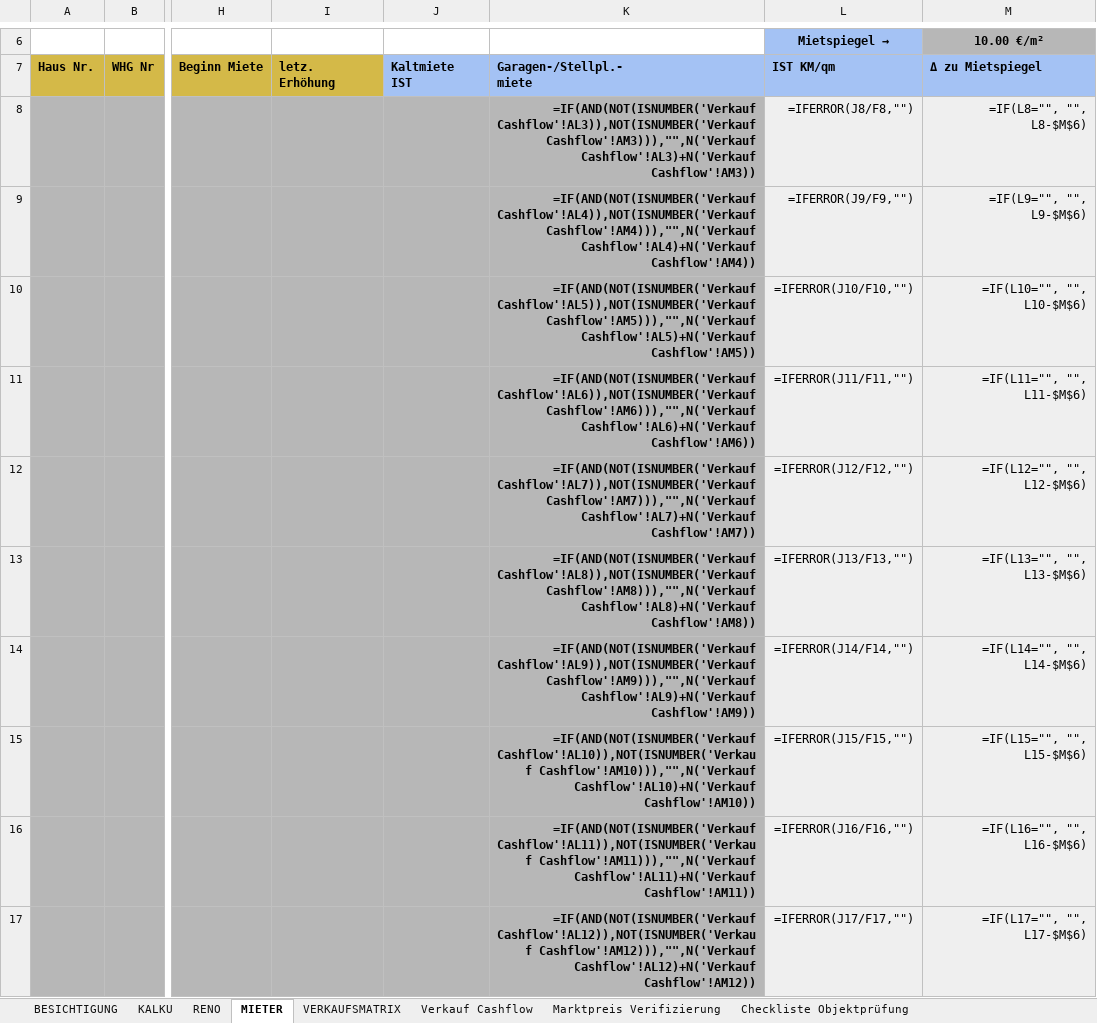
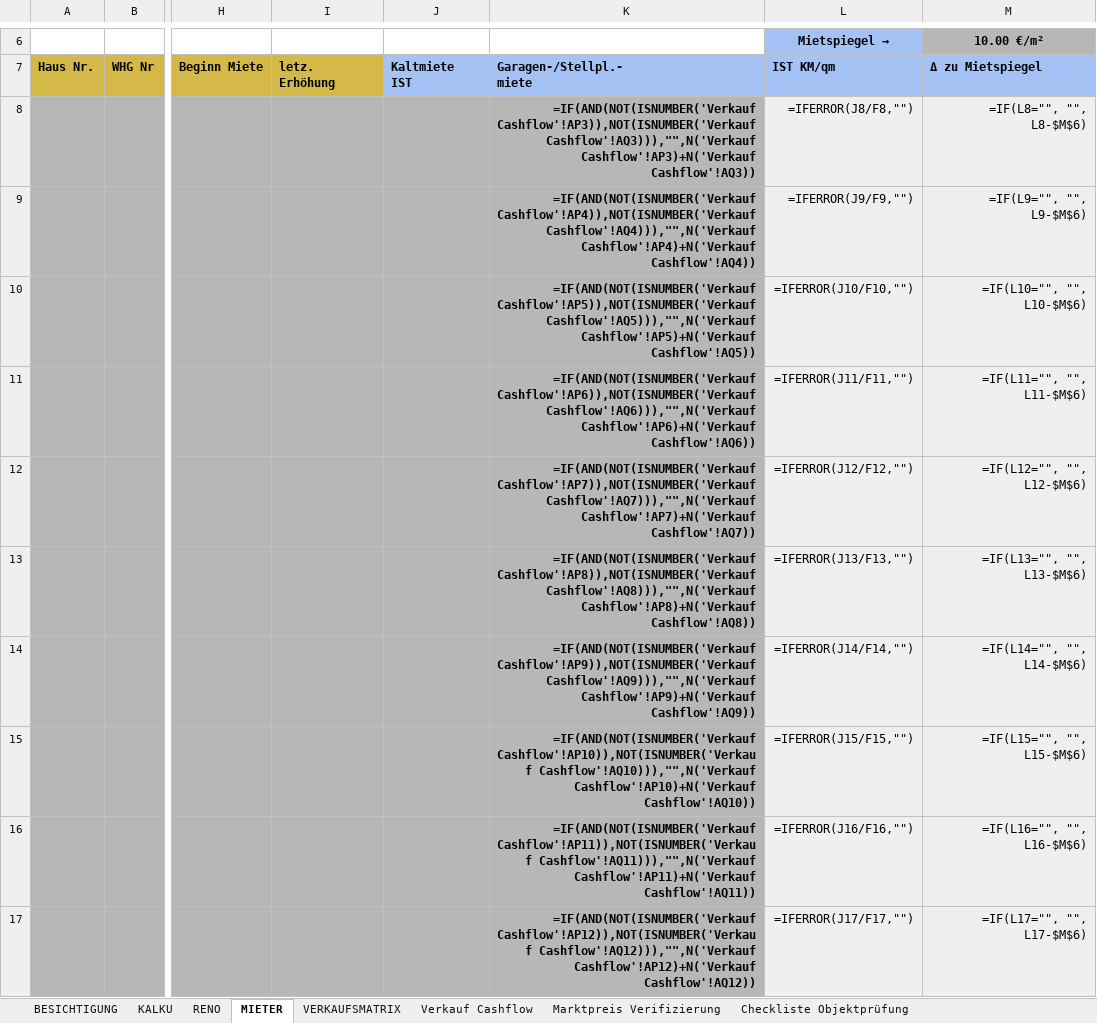
Before and after one commit to andre-petrov-creator/skill-aufteiler, an Excel workbook: template/Kalkulation_Aufteiler_mit_VK_CF.xlsx, sheet MIETER, drawn as a sheet; only a part is shown, gaps mark what is left out; values as stored, in another font and other column widths than the file's, no borders; formulas without a stored value are shown as written; conditional formats not drawn; the diff covers the shown part only; the diff names each change by its address in the sheet, - before the commit and + after, or states it on an @@ line.

```diff
--- a/template/Kalkulation_Aufteiler_mit_VK_CF.xlsx (sheet MIETER)
+++ b/template/Kalkulation_Aufteiler_mit_VK_CF.xlsx (sheet MIETER)
-K8: =IF(AND(NOT(ISNUMBER('Verkauf Cashflow'!AL3)),NOT(ISNUMBER('Verkauf Cashflow'!AM3))),"",N('Verkauf Cashflow'!AL3)+N('Verkauf Cashflow'!AM3))
+K8: =IF(AND(NOT(ISNUMBER('Verkauf Cashflow'!AP3)),NOT(ISNUMBER('Verkauf Cashflow'!AQ3))),"",N('Verkauf Cashflow'!AP3)+N('Verkauf Cashflow'!AQ3))
-K9: =IF(AND(NOT(ISNUMBER('Verkauf Cashflow'!AL4)),NOT(ISNUMBER('Verkauf Cashflow'!AM4))),"",N('Verkauf Cashflow'!AL4)+N('Verkauf Cashflow'!AM4))
+K9: =IF(AND(NOT(ISNUMBER('Verkauf Cashflow'!AP4)),NOT(ISNUMBER('Verkauf Cashflow'!AQ4))),"",N('Verkauf Cashflow'!AP4)+N('Verkauf Cashflow'!AQ4))
-K10: =IF(AND(NOT(ISNUMBER('Verkauf Cashflow'!AL5)),NOT(ISNUMBER('Verkauf Cashflow'!AM5))),"",N('Verkauf Cashflow'!AL5)+N('Verkauf Cashflow'!AM5))
+K10: =IF(AND(NOT(ISNUMBER('Verkauf Cashflow'!AP5)),NOT(ISNUMBER('Verkauf Cashflow'!AQ5))),"",N('Verkauf Cashflow'!AP5)+N('Verkauf Cashflow'!AQ5))
-K11: =IF(AND(NOT(ISNUMBER('Verkauf Cashflow'!AL6)),NOT(ISNUMBER('Verkauf Cashflow'!AM6))),"",N('Verkauf Cashflow'!AL6)+N('Verkauf Cashflow'!AM6))
+K11: =IF(AND(NOT(ISNUMBER('Verkauf Cashflow'!AP6)),NOT(ISNUMBER('Verkauf Cashflow'!AQ6))),"",N('Verkauf Cashflow'!AP6)+N('Verkauf Cashflow'!AQ6))
-K12: =IF(AND(NOT(ISNUMBER('Verkauf Cashflow'!AL7)),NOT(ISNUMBER('Verkauf Cashflow'!AM7))),"",N('Verkauf Cashflow'!AL7)+N('Verkauf Cashflow'!AM7))
+K12: =IF(AND(NOT(ISNUMBER('Verkauf Cashflow'!AP7)),NOT(ISNUMBER('Verkauf Cashflow'!AQ7))),"",N('Verkauf Cashflow'!AP7)+N('Verkauf Cashflow'!AQ7))
-K13: =IF(AND(NOT(ISNUMBER('Verkauf Cashflow'!AL8)),NOT(ISNUMBER('Verkauf Cashflow'!AM8))),"",N('Verkauf Cashflow'!AL8)+N('Verkauf Cashflow'!AM8))
+K13: =IF(AND(NOT(ISNUMBER('Verkauf Cashflow'!AP8)),NOT(ISNUMBER('Verkauf Cashflow'!AQ8))),"",N('Verkauf Cashflow'!AP8)+N('Verkauf Cashflow'!AQ8))
-K14: =IF(AND(NOT(ISNUMBER('Verkauf Cashflow'!AL9)),NOT(ISNUMBER('Verkauf Cashflow'!AM9))),"",N('Verkauf Cashflow'!AL9)+N('Verkauf Cashflow'!AM9))
+K14: =IF(AND(NOT(ISNUMBER('Verkauf Cashflow'!AP9)),NOT(ISNUMBER('Verkauf Cashflow'!AQ9))),"",N('Verkauf Cashflow'!AP9)+N('Verkauf Cashflow'!AQ9))
-K15: =IF(AND(NOT(ISNUMBER('Verkauf Cashflow'!AL10)),NOT(ISNUMBER('Verkauf Cashflow'!AM10))),"",N('Verkauf Cashflow'!AL10)+N('Verkauf Cashflow'!AM10))
+K15: =IF(AND(NOT(ISNUMBER('Verkauf Cashflow'!AP10)),NOT(ISNUMBER('Verkauf Cashflow'!AQ10))),"",N('Verkauf Cashflow'!AP10)+N('Verkauf Cashflow'!AQ10))
-K16: =IF(AND(NOT(ISNUMBER('Verkauf Cashflow'!AL11)),NOT(ISNUMBER('Verkauf Cashflow'!AM11))),"",N('Verkauf Cashflow'!AL11)+N('Verkauf Cashflow'!AM11))
+K16: =IF(AND(NOT(ISNUMBER('Verkauf Cashflow'!AP11)),NOT(ISNUMBER('Verkauf Cashflow'!AQ11))),"",N('Verkauf Cashflow'!AP11)+N('Verkauf Cashflow'!AQ11))
-K17: =IF(AND(NOT(ISNUMBER('Verkauf Cashflow'!AL12)),NOT(ISNUMBER('Verkauf Cashflow'!AM12))),"",N('Verkauf Cashflow'!AL12)+N('Verkauf Cashflow'!AM12))
+K17: =IF(AND(NOT(ISNUMBER('Verkauf Cashflow'!AP12)),NOT(ISNUMBER('Verkauf Cashflow'!AQ12))),"",N('Verkauf Cashflow'!AP12)+N('Verkauf Cashflow'!AQ12))
```
Also changed, not shown: 10 edited cells elsewhere in this sheet, sheet Verkauf Cashflow, sheet VERKAUFSMATRIX, hidden cells, 14 other files.
